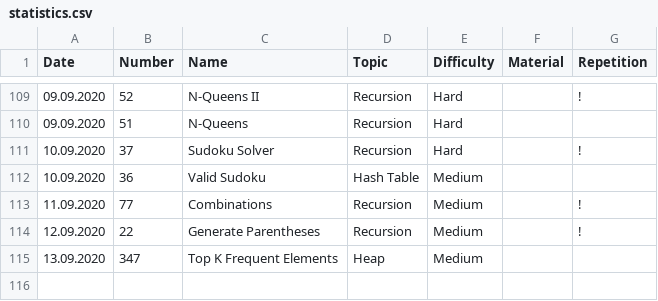
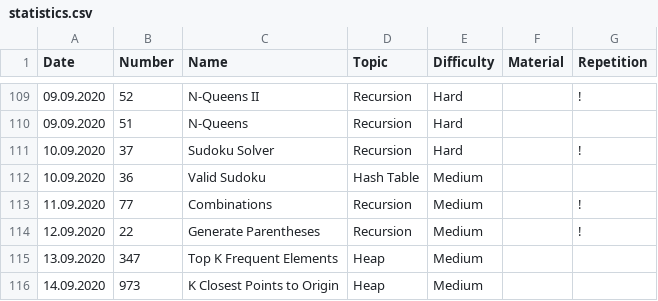
Before and after one commit to ivantishchenko/computer-science, a CSV file: leetCode/statistics.csv, drawn as a sheet; only a part is shown, gaps mark what is left out.

Commit message:
Solved closest point to origin with max heap

```diff
--- a/leetCode/statistics.csv
+++ b/leetCode/statistics.csv
@@ -115 +115,2 @@ Date,Number,Name,Topic,Difficulty,Material,Repetition
 13.09.2020,347,Top K Frequent Elements,Heap,Medium,,
+14.09.2020,973,K Closest Points to Origin,Heap,Medium,,
```
Also changed, not shown: 1 other file.
